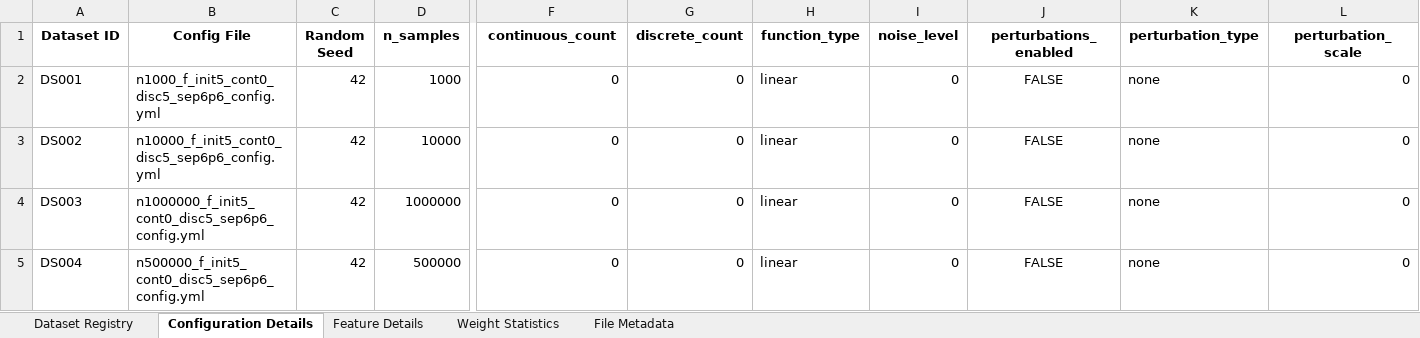
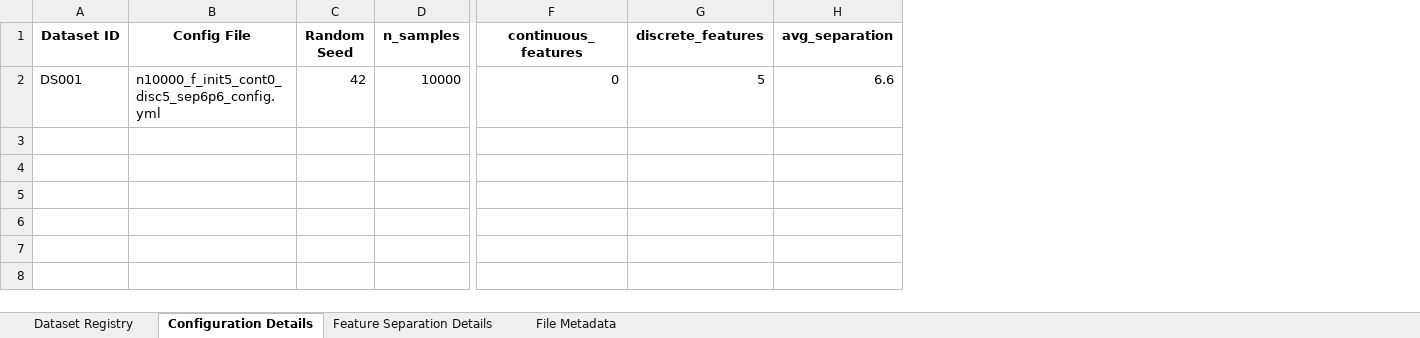
Before and after one commit to ellecarey/masters-project, an Excel workbook: dataset_tracking.xlsx, sheet Configuration Details, drawn as a sheet; only a part is shown, gaps mark what is left out; values as stored, in another font and other column widths than the file's, no borders; removed rows and columns are numbered as before the commit, all else as after; rows hold the shown columns only; the diff names each change by its address in the sheet, - before the commit and + after, or states it on an @@ line.

```diff
--- a/dataset_tracking.xlsx (sheet Configuration Details)
+++ b/dataset_tracking.xlsx (sheet Configuration Details)
-sheet tab: Feature Details
+sheet tab: Feature Separation Details
-sheet tab: Weight Statistics
-column G (discrete_count), row 2: 0
-column H (function_type), row 2: linear
-column I (noise_level), row 2: 0
-column J (perturbations_enabled), row 2: FALSE
-column K (perturbation_type), row 2: none
-column L (perturbation_scale), row 2: 0
+column G (discrete_features), row 2: 5
+column H (avg_separation), row 2: 6.6
-F1: continuous_count
+F1: continuous_features
-B2 (Config File): n1000_f_init5_cont0_disc5_sep6p6_config.yml
+B2 (Config File): n10000_f_init5_cont0_disc5_sep6p6_config.yml
-D2 (n_samples): 1000
+D2 (n_samples): 10000
-row 3: DS002 | n10000_f_init5_cont0_disc5_sep6p6_config.yml | 42 | 10000 | 0 | 0 | linear | 0 | FALSE | none | 0
-row 4: DS003 | n1000000_f_init5_cont0_disc5_sep6p6_config.yml | 42 | 1000000 | 0 | 0 | linear | 0 | FALSE | none | 0
-row 5: DS004 | n500000_f_init5_cont0_disc5_sep6p6_config.yml | 42 | 500000 | 0 | 0 | linear | 0 | FALSE | none | 0
```
Also changed, not shown: sheet Feature Separation Details, sheet File Metadata, sheet Dataset Registry, 1 other file.
